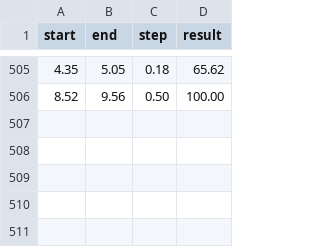
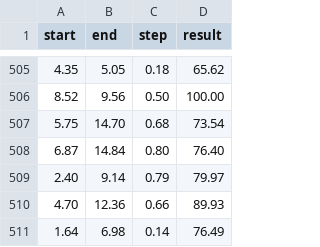
Before and after one commit to Dyskal/repro, a CSV file: data.csv, drawn as a sheet; only a part is shown, gaps mark what is left out.

```diff
--- a/data.csv
+++ b/data.csv
@@ -506 +506,6 @@ start,end,step,result
 8.52,9.56,0.50,100.00
+5.75,14.70,0.68,73.54
+6.87,14.84,0.80,76.40
+2.40,9.14,0.79,79.97
+4.70,12.36,0.66,89.93
+1.64,6.98,0.14,76.49
```
